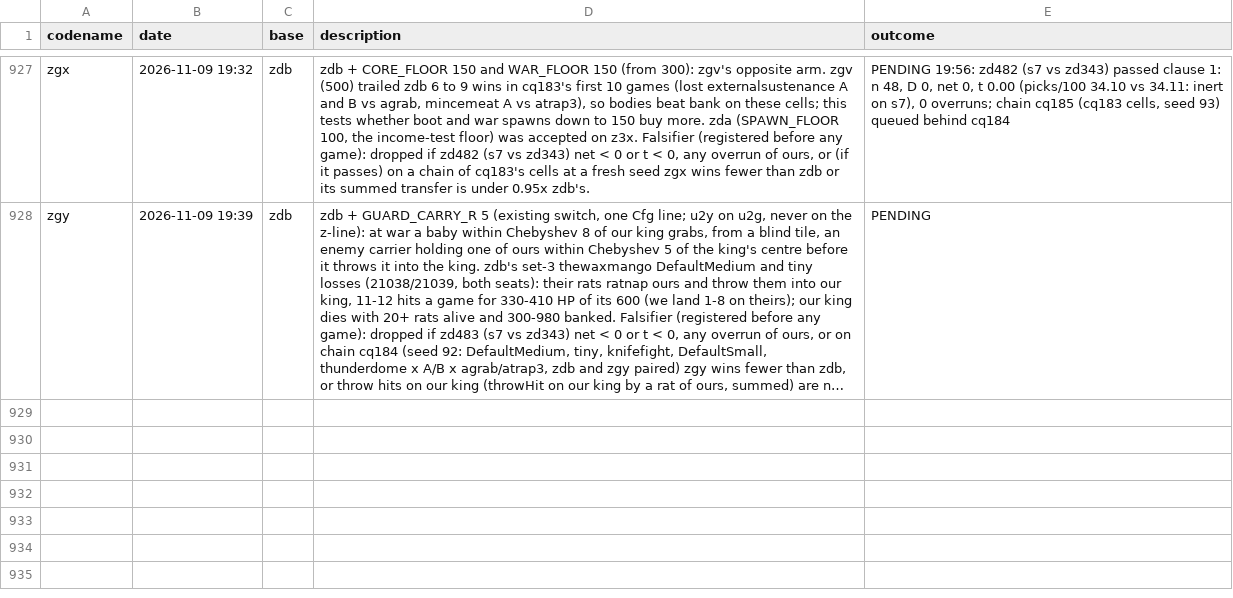
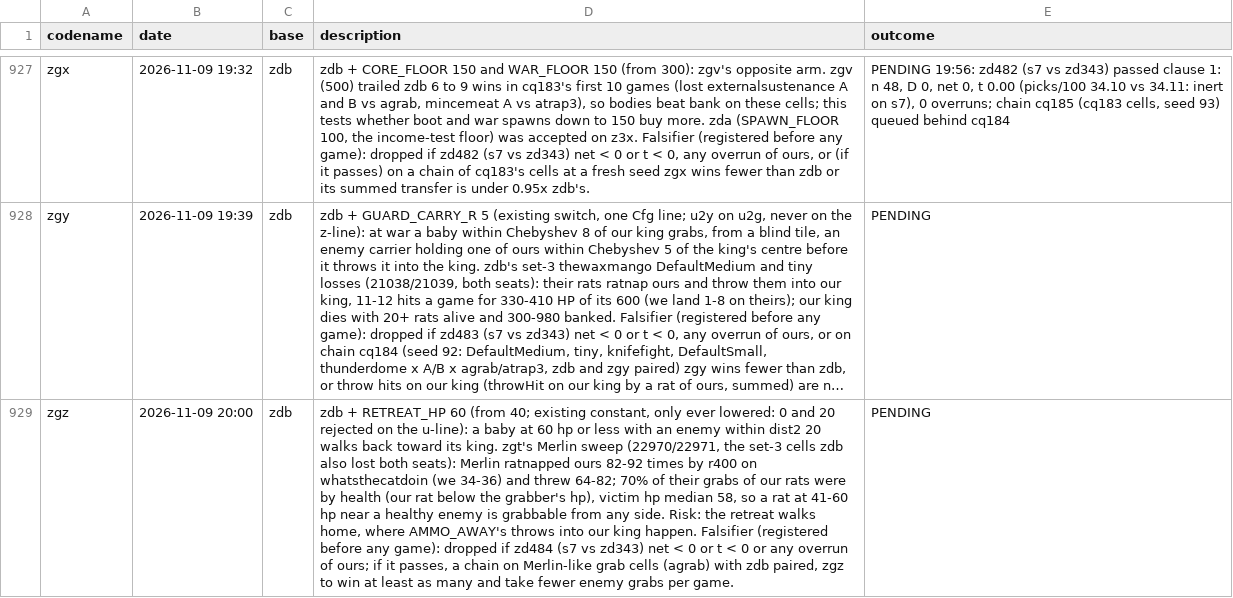
Before and after one commit to terryvanbelle/battlecode26b-vibe, a CSV file: progress/attempts.csv, drawn as a sheet; only a part is shown, gaps mark what is left out; long unchanged cells end in …; the diff names each change by its address in the sheet, - before the commit and + after, or states it on an @@ line.

```diff
--- a/progress/attempts.csv
+++ b/progress/attempts.csv
+row 929: zgz | 2026-11-09 20:00 | zdb | zdb + RETREAT_HP 60 (from 40; existing constant, only ever lowered: 0 and 20 rejected on the u-line): a baby at 60 hp or less with an enemy within dist2 20 walks back toward its king. zgt's Merlin sweep (22970/22971, the set-3 cells zdb also lost both seats): Merlin ratnapped ours 82-92 times by r400 on whatsthecatdoin (we 34-36) and threw 64-82; 70% of their grabs of our rats were by health (our rat below the grabber's hp), victim hp median 58, so a rat at 41-60 hp near a healthy enemy is grabbable from any side. Risk: the retreat walks home, where AMMO_AWAY's throws into our king happen. Falsifier (registered before any game): dropped if zd484 (s7 vs zd343) net < 0 or t < 0 or any overrun of ours; if it passes, a chain on Merlin-like grab cells (agrab) with zdb paired, zgz to win at least as many and take fewer enemy grabs per game. | PENDING
```
Also changed, not shown: 24 other files.
